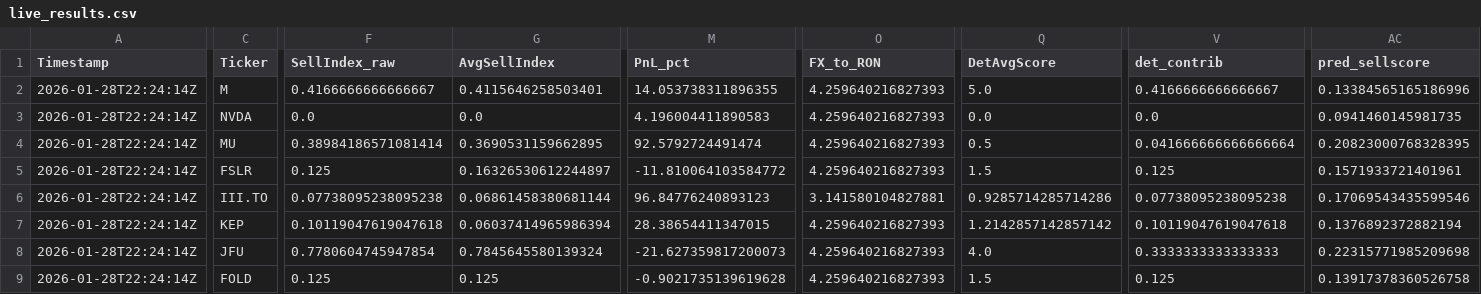
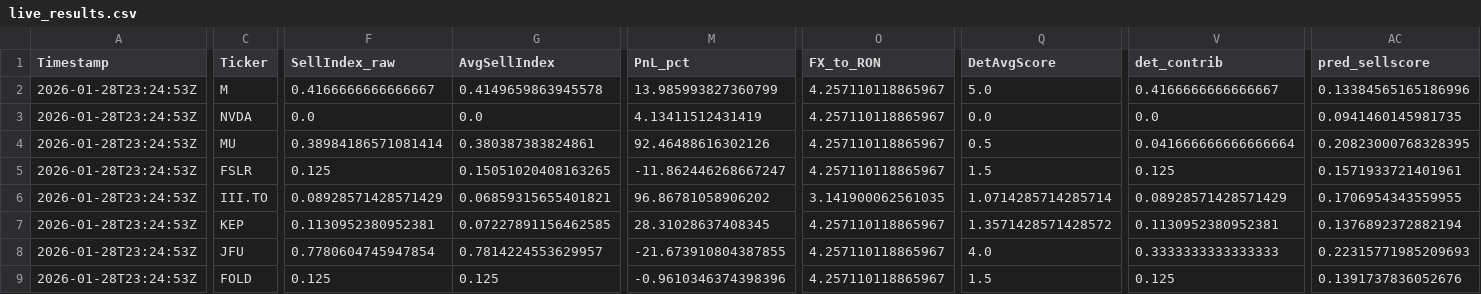
Before and after one commit to andrei1234D/GPT5_SELL, a CSV file: bot/live_results.csv, drawn as a sheet; only a part is shown, gaps mark what is left out; the diff covers the shown part only; the diff names each change by its address in the sheet, - before the commit and + after, or states it on an @@ line.

Commit message:
Auto-update tracker + MT data [2026-01-28 23:25:17 UTC]

```diff
--- a/bot/live_results.csv
+++ b/bot/live_results.csv
-A2:A9 (Timestamp): 2026-01-28T22:24:14Z
+A2:A9 (Timestamp): 2026-01-28T23:24:53Z
-G2 (AvgSellIndex): 0.4115646258503401
+G2 (AvgSellIndex): 0.4149659863945578
-M2 (PnL_pct): 14.053738311896355
+M2 (PnL_pct): 13.985993827360799
-O2:O5 (FX_to_RON): 4.259640216827393
+O2:O5 (FX_to_RON): 4.257110118865967
-M3 (PnL_pct): 4.196004411890583
+M3 (PnL_pct): 4.13411512431419
-G4 (AvgSellIndex): 0.3690531159662895
+G4 (AvgSellIndex): 0.380387383824861
-M4 (PnL_pct): 92.5792724491474
+M4 (PnL_pct): 92.46488616302126
-G5 (AvgSellIndex): 0.16326530612244897
+G5 (AvgSellIndex): 0.15051020408163265
-M5 (PnL_pct): -11.810064103584772
+M5 (PnL_pct): -11.862446268667247
-F6 (SellIndex_raw): 0.07738095238095238
+F6 (SellIndex_raw): 0.08928571428571429
-G6 (AvgSellIndex): 0.06861458380681144
+G6 (AvgSellIndex): 0.06859315655401821
-M6 (PnL_pct): 96.84776240893123
+M6 (PnL_pct): 96.86781058906202
-O6 (FX_to_RON): 3.141580104827881
+O6 (FX_to_RON): 3.141900062561035
-Q6 (DetAvgScore): 0.9285714285714286
+Q6 (DetAvgScore): 1.0714285714285714
-V6 (det_contrib): 0.07738095238095238
+V6 (det_contrib): 0.08928571428571429
-AC6 (pred_sellscore): 0.17069543435599546
+AC6 (pred_sellscore): 0.1706954343559955
-F7 (SellIndex_raw): 0.10119047619047618
+F7 (SellIndex_raw): 0.1130952380952381
-G7 (AvgSellIndex): 0.06037414965986394
+G7 (AvgSellIndex): 0.07227891156462585
-M7 (PnL_pct): 28.38654411347015
+M7 (PnL_pct): 28.31028637408345
-O7:O9 (FX_to_RON): 4.259640216827393
+O7:O9 (FX_to_RON): 4.257110118865967
-Q7 (DetAvgScore): 1.2142857142857142
+Q7 (DetAvgScore): 1.3571428571428572
-V7 (det_contrib): 0.10119047619047618
+V7 (det_contrib): 0.1130952380952381
-G8 (AvgSellIndex): 0.7845645580139324
+G8 (AvgSellIndex): 0.7814224553629957
-M8 (PnL_pct): -21.627359817200073
+M8 (PnL_pct): -21.673910804387855
-AC8 (pred_sellscore): 0.22315771985209698
+AC8 (pred_sellscore): 0.22315771985209693
-M9 (PnL_pct): -0.9021735139619628
+M9 (PnL_pct): -0.9610346374398396
-AC9 (pred_sellscore): 0.13917378360526758
+AC9 (pred_sellscore): 0.1391737836052676
```
Also changed, not shown: 2 edited cells elsewhere in this file, bot/LLM_data/input_llm/llm_predictions.csv, 1 other file.
